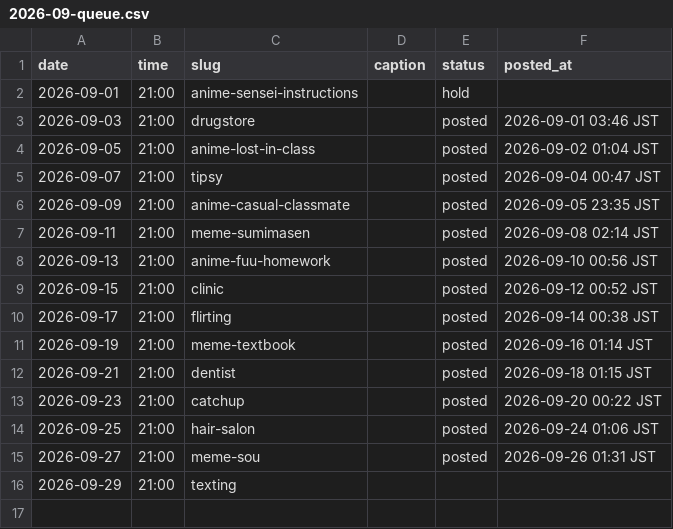
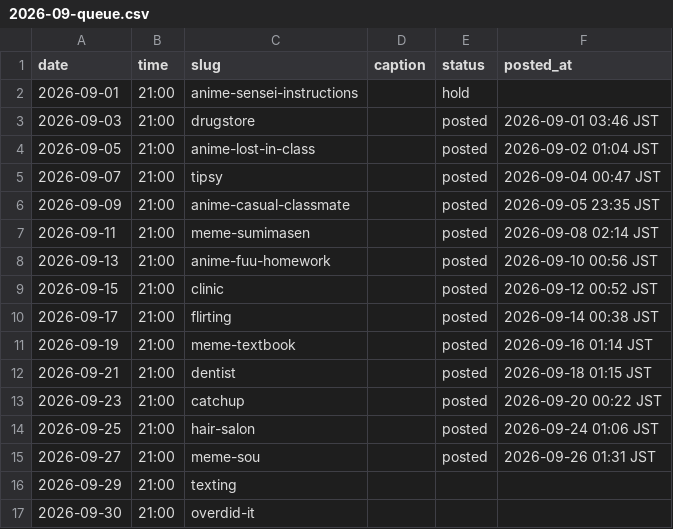
Before and after one commit to ryuzenfactory-wq/laifu-ig-poster, a CSV file: drafts/2026-09-queue.csv, drawn as a sheet.

```diff
--- a/drafts/2026-09-queue.csv
+++ b/drafts/2026-09-queue.csv
@@ -16 +16,2 @@ date,time,slug,caption,status,posted_at
 2026-09-29,21:00,texting,,,
+2026-09-30,21:00,overdid-it,,,
```
Also changed, not shown: 10 other files.
